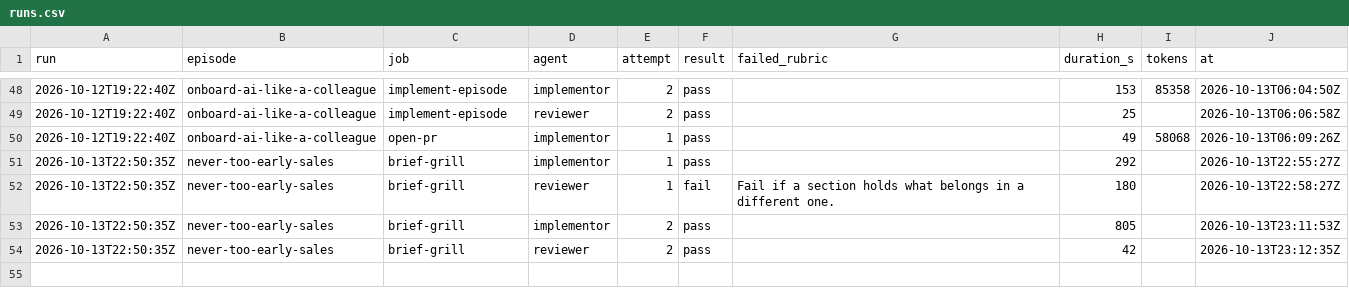
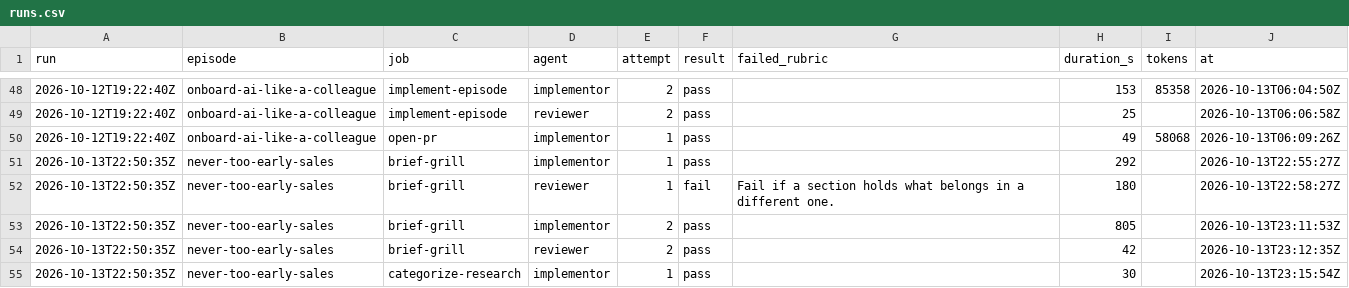
Before and after one commit to hancrafted/content-library, a CSV file: docs/episodes/runs.csv, drawn as a sheet; only a part is shown, gaps mark what is left out.

```diff
--- a/docs/episodes/runs.csv
+++ b/docs/episodes/runs.csv
@@ -54 +54,2 @@ run,episode,job,agent,attempt,result,failed_rubric,duration_s,tokens,at
 2026-10-13T22:50:35Z,never-too-early-sales,brief-grill,reviewer,2,pass,,42,,2026-10-13T23:12:35Z
+2026-10-13T22:50:35Z,never-too-early-sales,categorize-research,implementor,1,pass,,30,,2026-10-13T23:15:54Z
```
Also changed, not shown: 2 other files.
